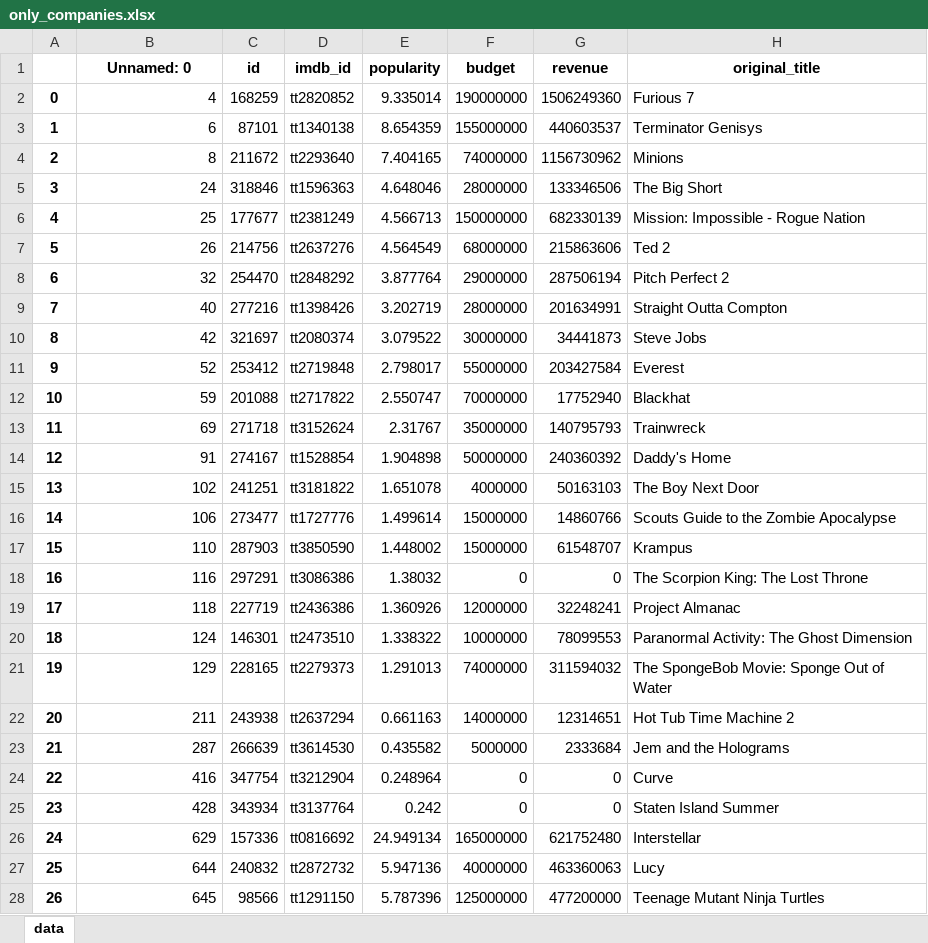
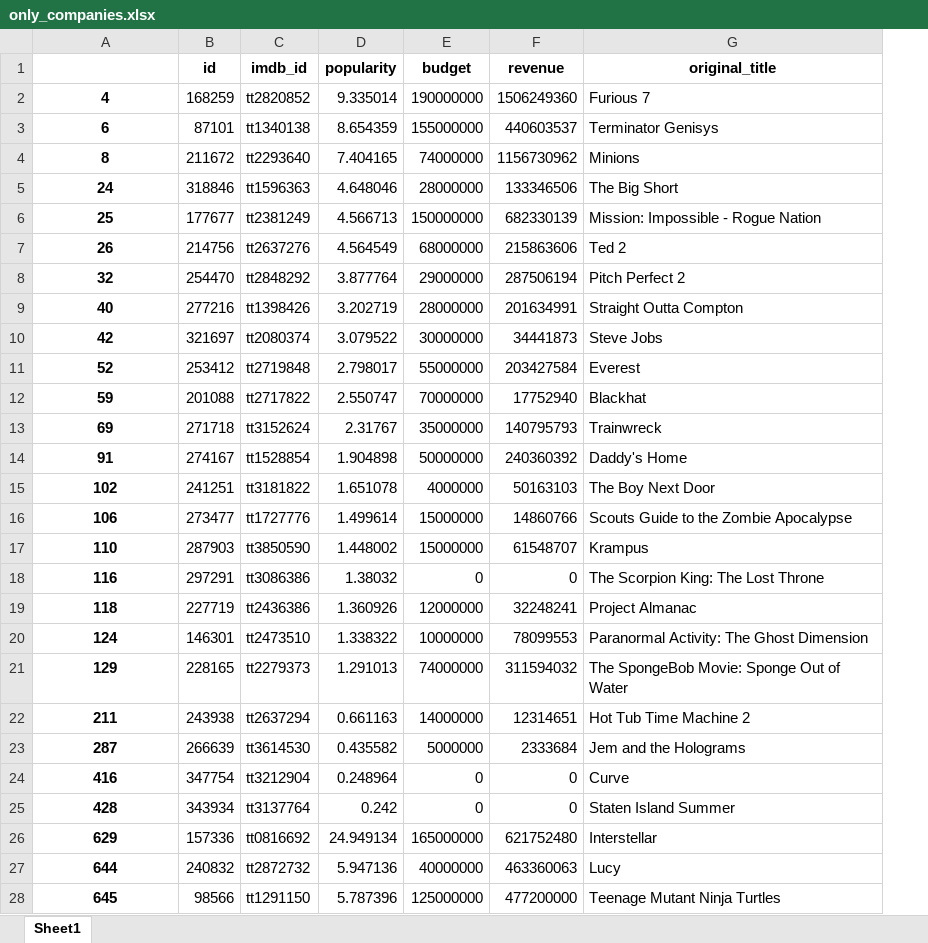
Before and after one commit to maibkey/udacity-data-analysis-primer, an Excel workbook: program3/only_companies.xlsx, sheet Sheet1, drawn as a sheet; only a part is shown; values as stored, in another font and other column widths than the file's, no borders; removed rows and columns are numbered as before the commit, all else as after; the diff covers the shown part only; the diff names each change by its address in the sheet, - before the commit and + after, or states it on an @@ line.

```diff
--- a/program3/only_companies.xlsx (sheet Sheet1)
+++ b/program3/only_companies.xlsx (sheet Sheet1)
-sheet tab: data
+sheet tab: Sheet1
-column A, rows 2-28: 0 | 1 | 2 | 3 | 4 | 5 | 6 | 7 | 8 | 9 | 10 | 11 | 12 | 13 | 14 | 15 | 16 | 17 | 18 | 19 | 20 | 21 | 22 | 23 | 24 | 25 | 26
-A1: Unnamed: 0
+A1: (empty)
@@ A2:A28 bold: off → on, alignment: right → center @@
```
Also changed, not shown: 9 edited cells and cell formats elsewhere in this sheet, program3/id_year_genre.xlsx, 7 other files.
